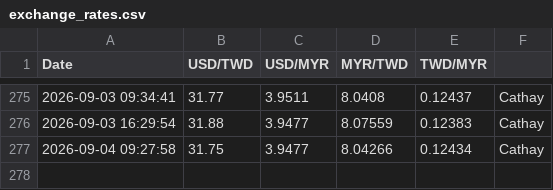
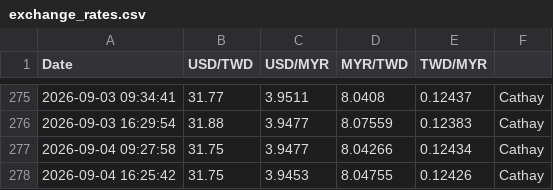
Before and after one commit to hjtsai89/MYR2NTDautoGemini, a CSV file: exchange_rates.csv, drawn as a sheet; only a part is shown, gaps mark what is left out.

```diff
--- a/exchange_rates.csv
+++ b/exchange_rates.csv
@@ -277 +277,2 @@ Date,USD/TWD,USD/MYR,MYR/TWD,TWD/MYR
 2026-09-04 09:27:58,31.75,3.9477,8.04266,0.12434,Cathay
+2026-09-04 16:25:42,31.75,3.9453,8.04755,0.12426,Cathay
```
